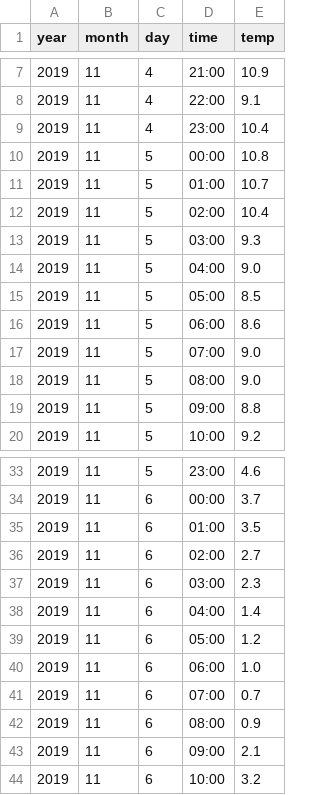
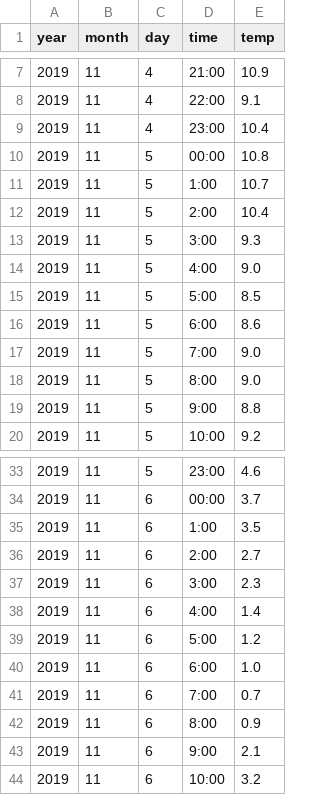
Before and after one commit to QMIND-Team/SmartHome, a CSV file: 2019webdata.csv, drawn as a sheet; only a part is shown, gaps mark what is left out; the diff covers the shown part only.

Commit message:
Update 2019webdata.csv

```diff
--- a/2019webdata.csv
+++ b/2019webdata.csv
@@ -10,11 +10,11 @@ year, month, day, time, temp
 2019,11,5,00:00,10.8
-2019,11,5,01:00,10.7
-2019,11,5,02:00,10.4
-2019,11,5,03:00,9.3
-2019,11,5,04:00,9.0
-2019,11,5,05:00,8.5
-2019,11,5,06:00,8.6
-2019,11,5,07:00,9.0
-2019,11,5,08:00,9.0
-2019,11,5,09:00,8.8
+2019,11,5,1:00,10.7
+2019,11,5,2:00,10.4
+2019,11,5,3:00,9.3
+2019,11,5,4:00,9.0
+2019,11,5,5:00,8.5
+2019,11,5,6:00,8.6
+2019,11,5,7:00,9.0
+2019,11,5,8:00,9.0
+2019,11,5,9:00,8.8
 2019,11,5,10:00,9.2
@@ -34,11 +34,11 @@ year, month, day, time, temp
 2019,11,6,00:00,3.7
-2019,11,6,01:00,3.5
-2019,11,6,02:00,2.7
-2019,11,6,03:00,2.3
-2019,11,6,04:00,1.4
-2019,11,6,05:00,1.2
-2019,11,6,06:00,1.0
-2019,11,6,07:00,0.7
-2019,11,6,08:00,0.9
-2019,11,6,09:00,2.1
+2019,11,6,1:00,3.5
+2019,11,6,2:00,2.7
+2019,11,6,3:00,2.3
+2019,11,6,4:00,1.4
+2019,11,6,5:00,1.2
+2019,11,6,6:00,1.0
+2019,11,6,7:00,0.7
+2019,11,6,8:00,0.9
+2019,11,6,9:00,2.1
 2019,11,6,10:00,3.2
```
Also changed, not shown: 72 edited cells elsewhere in this file.
